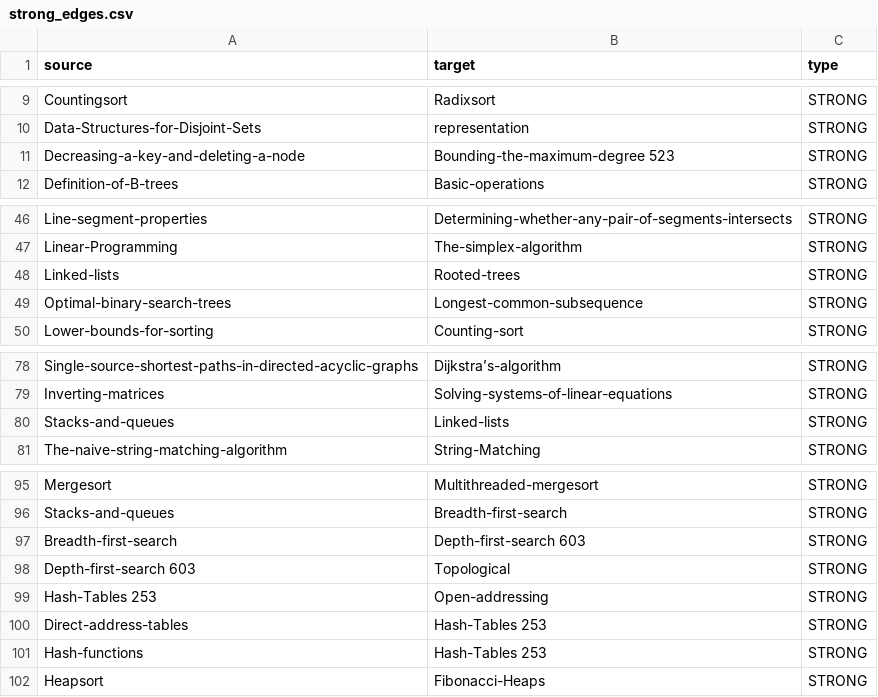
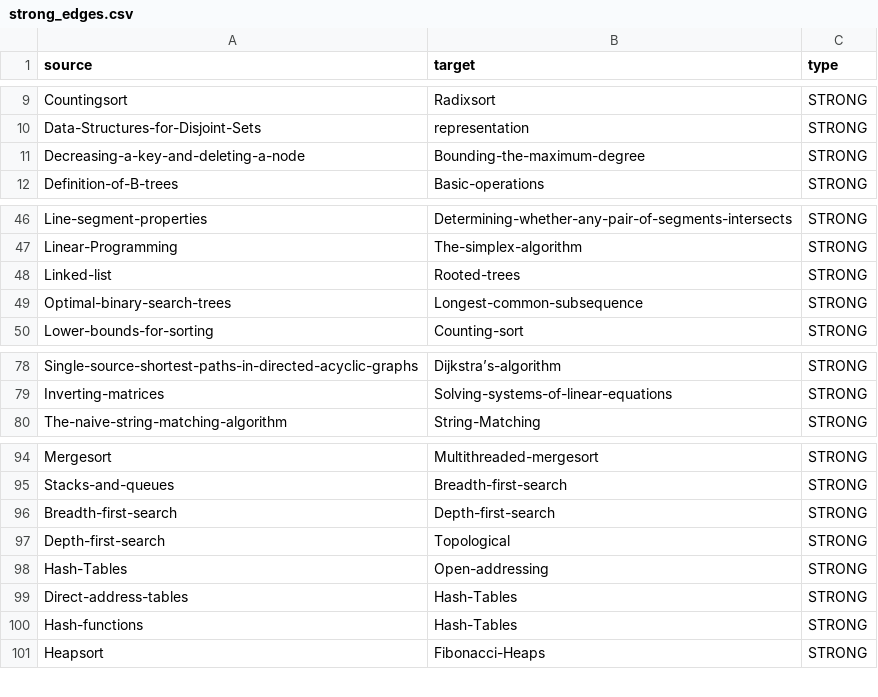
Before and after one commit to theleywin/CartaIA, a CSV file: strong_edges.csv, drawn as a sheet; only a part is shown, gaps mark what is left out.

```diff
--- a/strong_edges.csv
+++ b/strong_edges.csv
@@ -10,3 +10,3 @@ Countingsort,Radixsort,STRONG
 Data-Structures-for-Disjoint-Sets,representation,STRONG
-Decreasing-a-key-and-deleting-a-node,Bounding-the-maximum-degree 523,STRONG
+Decreasing-a-key-and-deleting-a-node,Bounding-the-maximum-degree,STRONG
 Definition-of-B-trees,Basic-operations,STRONG
@@ -47,3 +47,3 @@ Line-segment-properties,Determining-whether-any-pair-of-segments-intersects,STRO
 Linear-Programming,The-simplex-algorithm,STRONG
-Linked-lists,Rooted-trees,STRONG
+Linked-list,Rooted-trees,STRONG
 Optimal-binary-search-trees,Longest-common-subsequence,STRONG
@@ -79,3 +79,2 @@ Single-source-shortest-paths-in-directed-acyclic-graphs,Dijkstra’s-algorithm,S
 Inverting-matrices,Solving-systems-of-linear-equations,STRONG
-Stacks-and-queues,Linked-lists,STRONG
 The-naive-string-matching-algorithm,String-Matching,STRONG
@@ -96,7 +95,7 @@ Mergesort,Multithreaded-mergesort,STRONG
 Stacks-and-queues,Breadth-first-search,STRONG
-Breadth-first-search,Depth-first-search 603,STRONG
-Depth-first-search 603,Topological,STRONG
-Hash-Tables 253,Open-addressing,STRONG
-Direct-address-tables,Hash-Tables 253,STRONG
-Hash-functions,Hash-Tables 253,STRONG
+Breadth-first-search,Depth-first-search,STRONG
+Depth-first-search,Topological,STRONG
+Hash-Tables,Open-addressing,STRONG
+Direct-address-tables,Hash-Tables,STRONG
+Hash-functions,Hash-Tables,STRONG
 Heapsort,Fibonacci-Heaps,STRONG
```
Also changed, not shown: 6 other files.
